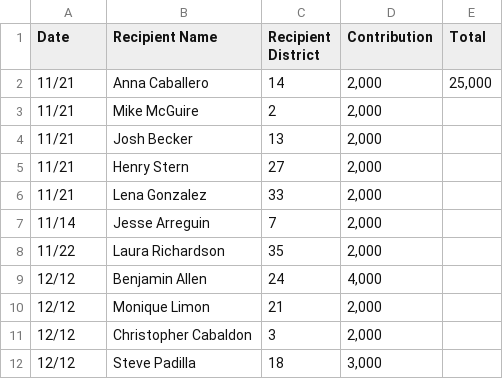
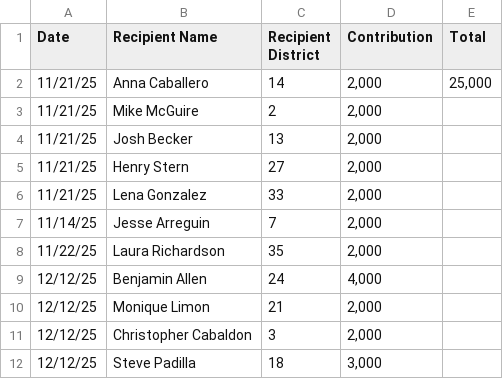
Before and after one commit to capeucmerced/ucmlegsim, a CSV file: files/csvs/lobbyist_contributions/SC_contributions.csv, drawn as a sheet.

Commit message:
adding lobbyist contributions to senator pages

```diff
--- a/files/csvs/lobbyist_contributions/SC_contributions.csv
+++ b/files/csvs/lobbyist_contributions/SC_contributions.csv
@@ -1,12 +1,12 @@
 Date,Recipient Name,Recipient District,Contribution,Total
-11/21,Anna Caballero,14,"2,000","25,000"
-11/21,Mike McGuire,2,"2,000",
-11/21,Josh Becker,13,"2,000",
-11/21,Henry Stern,27,"2,000",
-11/21,Lena Gonzalez,33,"2,000",
-11/14,Jesse Arreguin,7,"2,000",
-11/22,Laura Richardson,35,"2,000",
-12/12,Benjamin Allen,24,"4,000",
-12/12,Monique Limon,21,"2,000",
-12/12,Christopher Cabaldon,3,"2,000",
-12/12,Steve Padilla,18,"3,000",
+11/21/25,Anna Caballero,14,"2,000","25,000"
+11/21/25,Mike McGuire,2,"2,000",
+11/21/25,Josh Becker,13,"2,000",
+11/21/25,Henry Stern,27,"2,000",
+11/21/25,Lena Gonzalez,33,"2,000",
+11/14/25,Jesse Arreguin,7,"2,000",
+11/22/25,Laura Richardson,35,"2,000",
+12/12/25,Benjamin Allen,24,"4,000",
+12/12/25,Monique Limon,21,"2,000",
+12/12/25,Christopher Cabaldon,3,"2,000",
+12/12/25,Steve Padilla,18,"3,000",
```
Also changed, not shown: files/csvs/lobbyist_contributions/ALT_contributions.csv, files/csvs/lobbyist_contributions/FB_contributions.csv, 1 other file.
